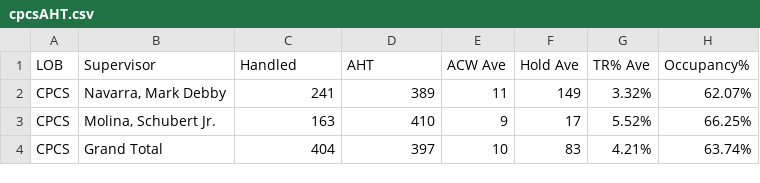
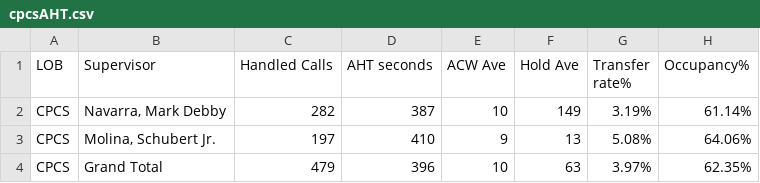
Before and after one commit to mosaicphl/CPCSAHTinterval, a CSV file: cpcsAHT.csv, drawn as a sheet.

```diff
--- a/cpcsAHT.csv
+++ b/cpcsAHT.csv
@@ -1,4 +1,4 @@
-LOB,Supervisor,Handled,AHT,ACW Ave,Hold Ave,TR% Ave,Occupancy%
-CPCS,"Navarra, Mark Debby",241,389,11,149,3.32%,62.07%
-CPCS,"Molina, Schubert Jr.",163,410,9,17,5.52%,66.25%
-CPCS,Grand Total,404,397,10,83,4.21%,63.74%
+LOB,Supervisor,Handled Calls ,AHT seconds,ACW Ave,Hold Ave,Transfer rate%,Occupancy%
+CPCS,"Navarra, Mark Debby",282,387,10,149,3.19%,61.14%
+CPCS,"Molina, Schubert Jr.",197,410,9,13,5.08%,64.06%
+CPCS,Grand Total,479,396,10,63,3.97%,62.35%
```
Also changed, not shown: cpcs.csv.
